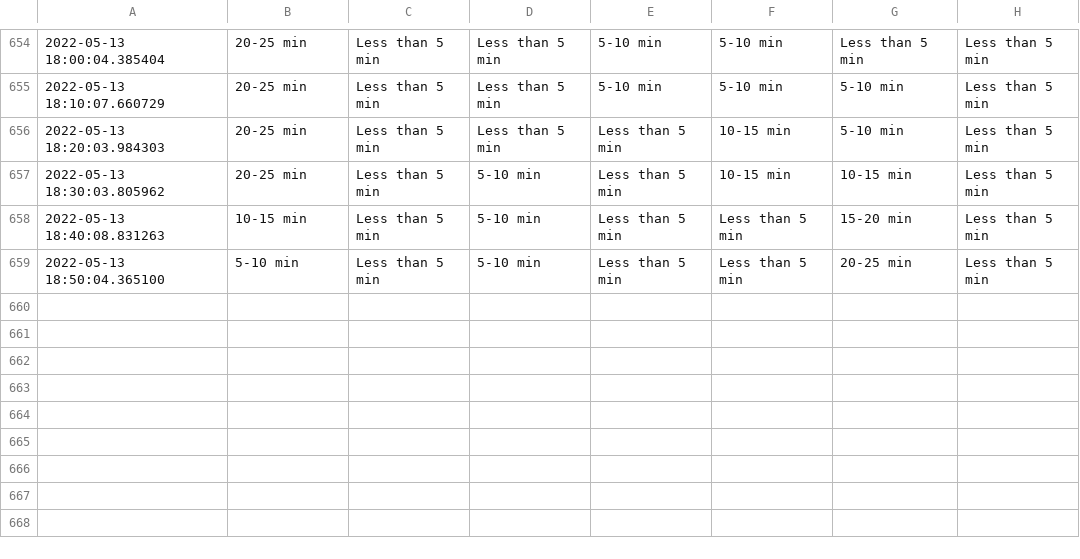
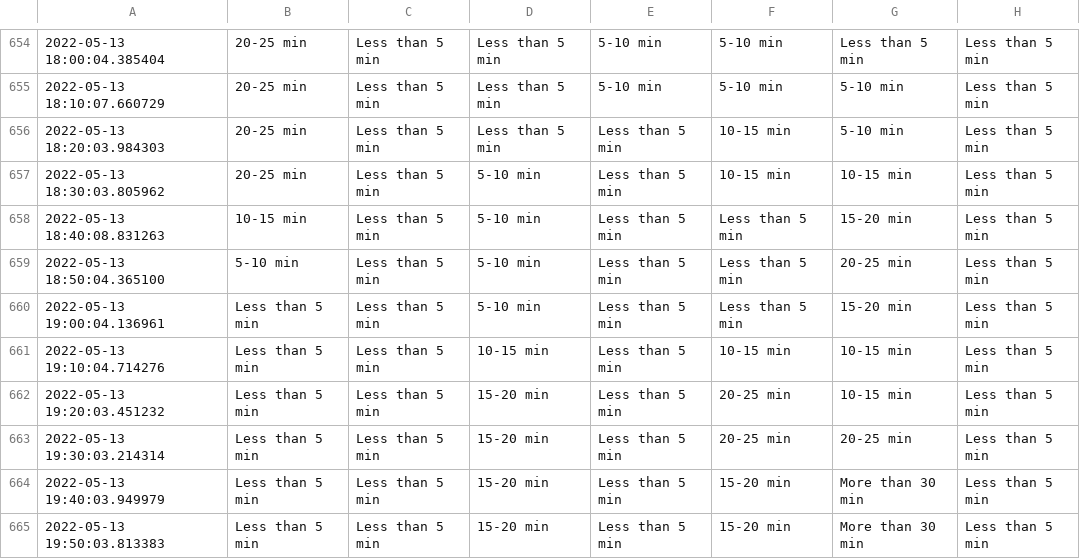
Before and after one commit to MarkProjectRepo/AirportWaits, a CSV file: data/YYZ.csv, drawn as a sheet; only a part is shown, gaps mark what is left out.

Commit message:
New data pull

```diff
--- a/data/YYZ.csv
+++ b/data/YYZ.csv
@@ -659 +659,7 @@
 2022-05-13 18:50:04.365100,5-10 min,Less than 5 min,5-10 min,Less than 5 min,Less than 5 min,20-25 min,Less than 5 min
+2022-05-13 19:00:04.136961,Less than 5 min,Less than 5 min,5-10 min,Less than 5 min,Less than 5 min,15-20 min,Less than 5 min
+2022-05-13 19:10:04.714276,Less than 5 min,Less than 5 min,10-15 min,Less than 5 min,10-15 min,10-15 min,Less than 5 min
+2022-05-13 19:20:03.451232,Less than 5 min,Less than 5 min,15-20 min,Less than 5 min,20-25 min,10-15 min,Less than 5 min
+2022-05-13 19:30:03.214314,Less than 5 min,Less than 5 min,15-20 min,Less than 5 min,20-25 min,20-25 min,Less than 5 min
+2022-05-13 19:40:03.949979,Less than 5 min,Less than 5 min,15-20 min,Less than 5 min,15-20 min,More than 30 min,Less than 5 min
+2022-05-13 19:50:03.813383,Less than 5 min,Less than 5 min,15-20 min,Less than 5 min,15-20 min,More than 30 min,Less than 5 min
```
